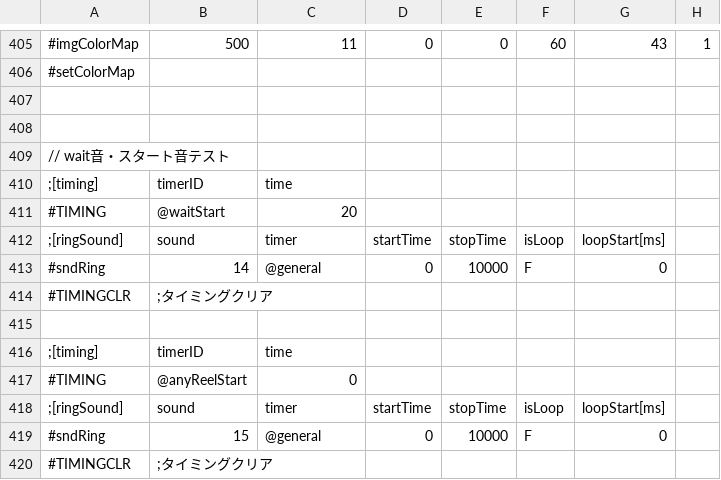
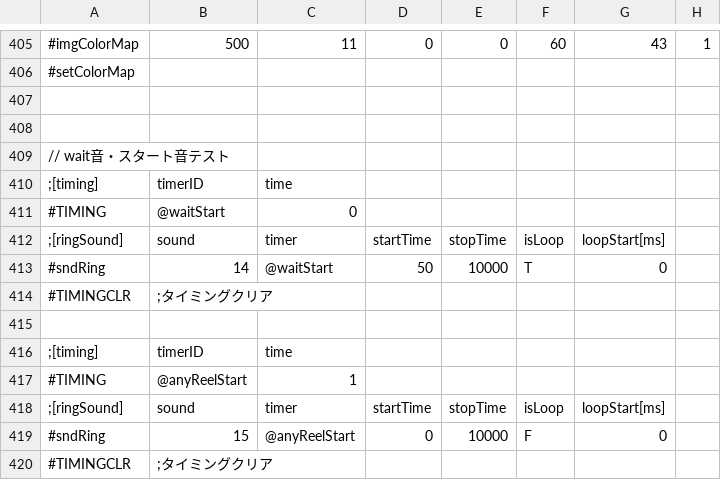
Before and after one commit to M1spark20/TriSpark_Slot_VC2019, a CSV file: TriSpark_Slot/data/csv/effect.csv, drawn as a sheet; only a part is shown, gaps mark what is left out; the diff names each change by its address in the sheet, - before the commit and + after, or states it on an @@ line.

```diff
--- a/TriSpark_Slot/data/csv/effect.csv
+++ b/TriSpark_Slot/data/csv/effect.csv
-C411: 20
+C411: 0
-C413: @general
+C413: @waitStart
-D413: 0
+D413: 50
-F413: F
+F413: T
-C417: 0
+C417: 1
-C419: @general
+C419: @anyReelStart
```
Also changed, not shown: 2 other files.
